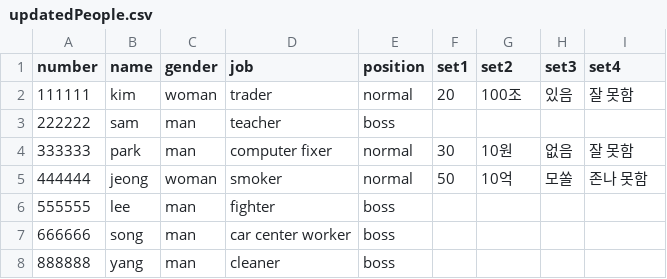
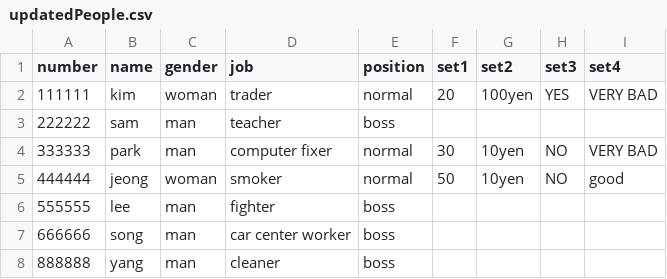
Before and after one commit to rlagmlfo11/Batch, a CSV file: src/main/resources/updatedPeople.csv, drawn as a sheet.

```diff
--- a/src/main/resources/updatedPeople.csv
+++ b/src/main/resources/updatedPeople.csv
@@ -1,6 +1,6 @@
 number,name,gender,job,position,set1,set2,set3,set4
-111111,kim,woman,trader,normal,20,100조,있음,잘 못함
+111111,kim,woman,trader,normal,20,100yen,YES,VERY BAD
 222222,sam,man,teacher,boss,,,,
-333333,park,man,computer fixer,normal,30,10원,없음,잘 못함
-444444,jeong,woman,smoker,normal,50,10억,모쏠,존나 못함
+333333,park,man,computer fixer,normal,30,10yen,NO,VERY BAD
+444444,jeong,woman,smoker,normal,50,10yen,NO,good
 555555,lee,man,fighter,boss,,,,
```
Also changed, not shown: 6 other files.
